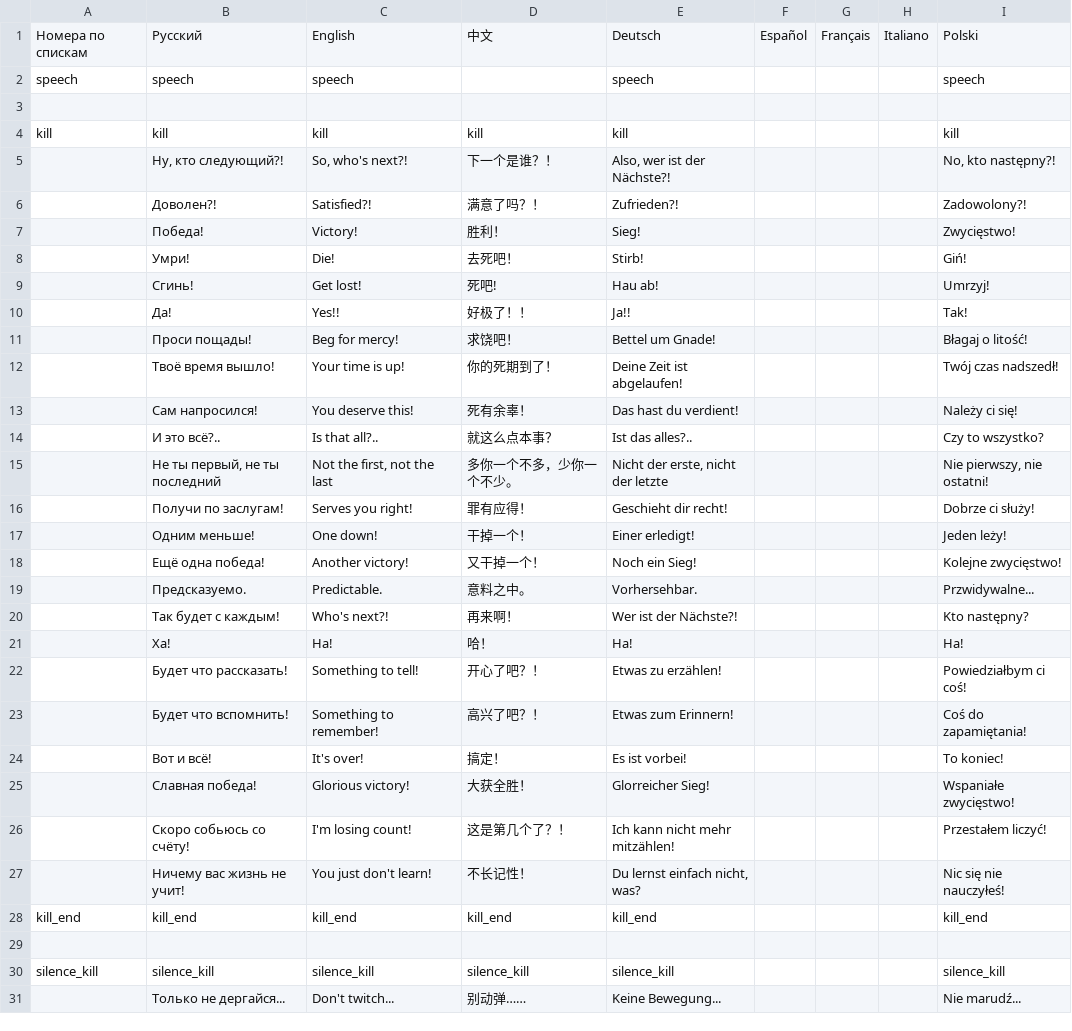
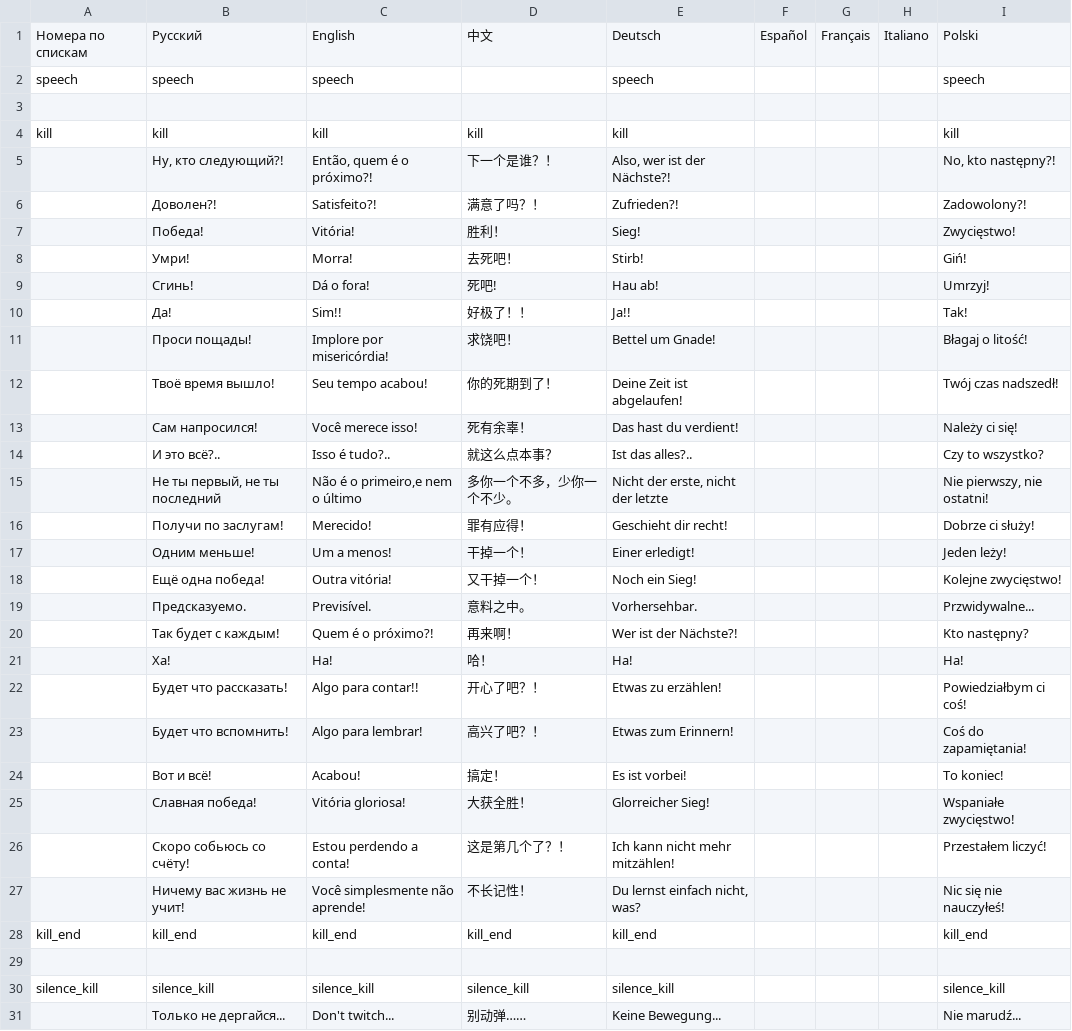
Before and after one commit to patrick323/stoneshard, a CSV file: speech.csv, drawn as a sheet; only a part is shown; the diff covers the shown part only.

Commit message:
Update speech.csv

```diff
--- a/speech.csv
+++ b/speech.csv
@@ -4,25 +4,25 @@ speech;speech;speech;;speech;;;;speech
 kill;kill;kill;kill;kill;;;;kill
-;Ну, кто следующий?!;So, who's next?!;下一个是谁？！;Also, wer ist der Nächste?!;;;;No, kto następny?!
-;Доволен?!;Satisfied?!;满意了吗？！;Zufrieden?!;;;;Zadowolony?!
-;Победа!;Victory!;胜利！;Sieg!;;;;Zwycięstwo!
-;Умри!;Die!;去死吧！;Stirb!;;;;Giń!
-;Сгинь!;Get lost!;死吧!;Hau ab!;;;;Umrzyj!
-;Да!;Yes!!;好极了！！;Ja!!;;;;Tak!
-;Проси пощады!;Beg for mercy!;求饶吧！;Bettel um Gnade!;;;;Błagaj o litość!
-;Твоё время вышло!;Your time is up!;你的死期到了！;Deine Zeit ist abgelaufen!;;;;Twój czas nadszedł!
-;Сам напросился!;You deserve this!;死有余辜！;Das hast du verdient!;;;;Należy ci się!
-;И это всё?..;Is that all?..;就这么点本事？;Ist das alles?..;;;;Czy to wszystko?
-;Не ты первый, не ты последний;Not the first, not the last;多你一个不多，少你一个不少。;Nicht der erste, nicht der letzte;;;;Nie pierwszy, nie ostatni!
-;Получи по заслугам!;Serves you right!;罪有应得！;Geschieht dir recht!;;;;Dobrze ci służy!
-;Одним меньше!;One down!;干掉一个！;Einer erledigt!;;;;Jeden leży!
-;Ещё одна победа!;Another victory!;又干掉一个！;Noch ein Sieg!;;;;Kolejne zwycięstwo!
-;Предсказуемо.;Predictable.;意料之中。;Vorhersehbar.;;;;Przwidywalne...
-;Так будет с каждым!;Who's next?!;再来啊！;Wer ist der Nächste?!;;;;Kto następny?
+;Ну, кто следующий?!;Então, quem é o próximo?!;下一个是谁？！;Also, wer ist der Nächste?!;;;;No, kto następny?!
+;Доволен?!;Satisfeito?!;满意了吗？！;Zufrieden?!;;;;Zadowolony?!
+;Победа!;Vitória!;胜利！;Sieg!;;;;Zwycięstwo!
+;Умри!;Morra!;去死吧！;Stirb!;;;;Giń!
+;Сгинь!;Dá o fora!;死吧!;Hau ab!;;;;Umrzyj!
+;Да!;Sim!!;好极了！！;Ja!!;;;;Tak!
+;Проси пощады!;Implore por misericórdia!;求饶吧！;Bettel um Gnade!;;;;Błagaj o litość!
+;Твоё время вышло!;Seu tempo acabou!;你的死期到了！;Deine Zeit ist abgelaufen!;;;;Twój czas nadszedł!
+;Сам напросился!;Você merece isso!;死有余辜！;Das hast du verdient!;;;;Należy ci się!
+;И это всё?..;Isso é tudo?..;就这么点本事？;Ist das alles?..;;;;Czy to wszystko?
+;Не ты первый, не ты последний;Não é o primeiro,e nem o último;多你一个不多，少你一个不少。;Nicht der erste, nicht der letzte;;;;Nie pierwszy, nie ostatni!
+;Получи по заслугам!;Merecido!;罪有应得！;Geschieht dir recht!;;;;Dobrze ci służy!
+;Одним меньше!;Um a menos!;干掉一个！;Einer erledigt!;;;;Jeden leży!
+;Ещё одна победа!;Outra vitória!;又干掉一个！;Noch ein Sieg!;;;;Kolejne zwycięstwo!
+;Предсказуемо.;Previsível.;意料之中。;Vorhersehbar.;;;;Przwidywalne...
+;Так будет с каждым!;Quem é o próximo?!;再来啊！;Wer ist der Nächste?!;;;;Kto następny?
 ;Ха!;Ha!;哈！;Ha!;;;;Ha!
-;Будет что рассказать!;Something to tell!;开心了吧？！;Etwas zu erzählen!;;;;Powiedziałbym ci coś!
-;Будет что вспомнить!;Something to remember!;高兴了吧？！;Etwas zum Erinnern!;;;;Coś do zapamiętania!
-;Вот и всё!;It's over!;搞定！;Es ist vorbei!;;;;To koniec!
-;Славная победа!;Glorious victory!;大获全胜！;Glorreicher Sieg!;;;;Wspaniałe zwycięstwo!
-;Скоро собьюсь со счёту!;I'm losing count!;这是第几个了？！;Ich kann nicht mehr mitzählen!;;;;Przestałem liczyć!
-;Ничему вас жизнь не учит!;You just don't learn!;不长记性！;Du lernst einfach nicht, was?;;;;Nic się nie nauczyłeś!
+;Будет что рассказать!;Algo para contar!!;开心了吧？！;Etwas zu erzählen!;;;;Powiedziałbym ci coś!
+;Будет что вспомнить!;Algo para lembrar!;高兴了吧？！;Etwas zum Erinnern!;;;;Coś do zapamiętania!
+;Вот и всё!;Acabou!;搞定！;Es ist vorbei!;;;;To koniec!
+;Славная победа!;Vitória gloriosa!;大获全胜！;Glorreicher Sieg!;;;;Wspaniałe zwycięstwo!
+;Скоро собьюсь со счёту!;Estou perdendo a conta!;这是第几个了？！;Ich kann nicht mehr mitzählen!;;;;Przestałem liczyć!
+;Ничему вас жизнь не учит!;Você simplesmente não aprende!;不长记性！;Du lernst einfach nicht, was?;;;;Nic się nie nauczyłeś!
 kill_end;kill_end;kill_end;kill_end;kill_end;;;;kill_end
```
Also changed, not shown: 11 edited cells elsewhere in this file.
